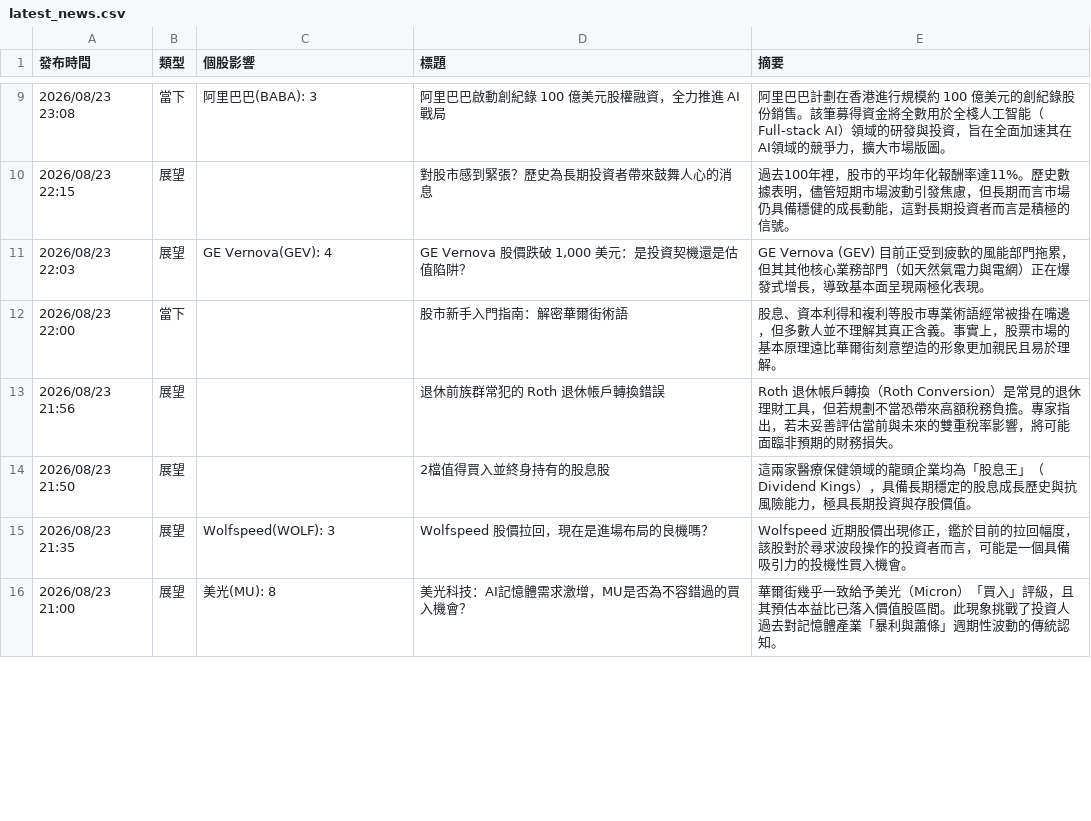
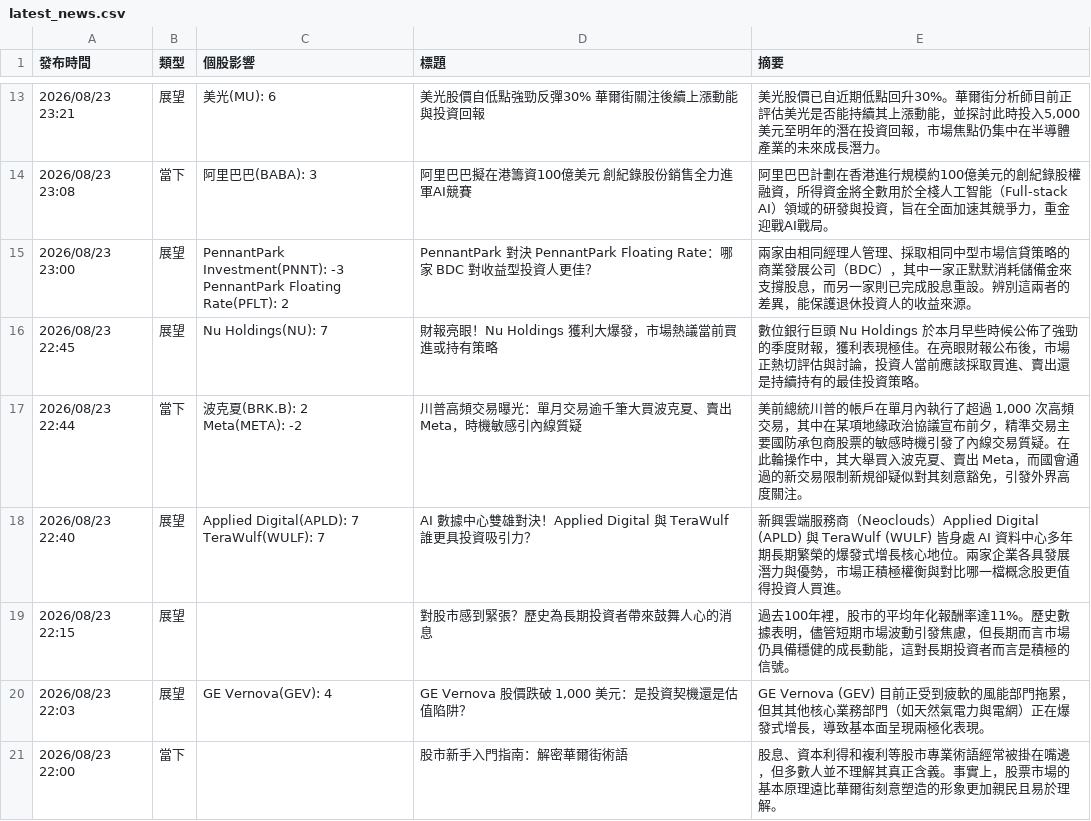
Before and after one commit to ShaLauTie/Stock, a CSV file: us_stock_news/latest_news.csv, drawn as a sheet; only a part is shown, gaps mark what is left out; removed rows and columns are numbered as before the commit, all else as after; ↵ is a line break in a cell; the diff covers the shown part only; the diff names each change by its address in the sheet, - before the commit and + after, or states it on an @@ line.

Commit message:
Auto update stock news

```diff
--- a/us_stock_news/latest_news.csv
+++ b/us_stock_news/latest_news.csv
+row 13: 2026/08/23 23:21 | 展望 | 美光(MU): 6 | 美光股價自低點強勁反彈30% 華爾街關注後續上漲動能與投資回報 | 美光股價已自近期低點回升30%。華爾街分析師目前正評估美光是否能持續其上漲動能，並探討此時投入5,000美元至明年的潛在投資回報，市場焦點仍集中在半導體產業的未來成長潛力。
-D14 (標題): 阿里巴巴啟動創紀錄 100 億美元股權融資，全力推進 AI 戰局
+D14 (標題): 阿里巴巴擬在港籌資100億美元 創紀錄股份銷售全力進軍AI競賽
-E14 (摘要): …行規模約 100 億美元的創紀錄股份銷售。該筆募得資金將全數用於全棧人工智能（Full-stack AI）領域的研發與投資，旨在全面加速其在AI領域的競爭力，擴大市場版圖。
+E14 (摘要): …行規模約100億美元的創紀錄股權融資，所得資金將全數用於全棧人工智能（Full-stack AI）領域的研發與投資，旨在全面加速其競爭力，重金迎戰AI戰局。
+row 15: 2026/08/23 23:00 | 展望 | PennantPark Investment(PNNT): -3 ↵ PennantPark Floating Rate(PFLT): 2 | PennantPark 對決 PennantPark Floating Rate：哪家 BDC 對收益型投資人更佳？ | 兩家由相同經理人管理、採取相同中型市場信貸策略的商業發展公司（BDC），其中一家正默默消耗儲備金來支撐股息，而另一家則已完成股息重設。辨別這兩者的差異，能保護退休投資人的收益來源。
+row 16: 2026/08/23 22:45 | 展望 | Nu Holdings(NU): 7 | 財報亮眼！Nu Holdings 獲利大爆發，市場熱議當前買進或持有策略 | 數位銀行巨頭 Nu Holdings 於本月早些時候公佈了強勁的季度財報，獲利表現極佳。在亮眼財報公布後，市場正熱切評估與討論，投資人當前應該採取買進、賣出還是持續持有的最佳投資策略。
+row 17: 2026/08/23 22:44 | 當下 | 波克夏(BRK.B): 2 ↵ Meta(META): -2 | 川普高頻交易曝光：單月交易逾千筆大買波克夏、賣出 Meta，時機敏感引內線質疑 | 美前總統川普的帳戶在單月內執行了超過 1,000 次高頻交易，其中在某項地緣政治協議宣布前夕，精準交易主要國防承包商股票的敏感時機引發了內線交易質疑。在此輪操作中，其大舉買入波克夏、賣出 Meta，而國會通過的新交易限制新規卻疑似對其刻意豁免，引發外界高度關注。
+row 18: 2026/08/23 22:40 | 展望 | Applied Digital(APLD): 7 ↵ TeraWulf(WULF): 7 | AI 數據中心雙雄對決！Applied Digital 與 TeraWulf 誰更具投資吸引力？ | 新興雲端服務商（Neoclouds）Applied Digital (APLD) 與 TeraWulf (WULF) 皆身處 AI 資料中心多年期長期繁榮的爆發式增長核心地位。兩家企業各具發展潛力與優勢，市場正積極權衡與對比哪一檔概念股更值得投資人買進。
-row 13: 2026/08/23 21:56 | 展望 |  | 退休前族群常犯的 Roth 退休帳戶轉換錯誤 | Roth 退休帳戶轉換（Roth Conversion）是常見的退休理財工具，但若規劃不當恐帶來高額稅務負擔。專家指出，若未妥善評估當前與未來的雙重稅率影響，將可能面臨非預期的財務損失。
-row 14: 2026/08/23 21:50 | 展望 |  | 2檔值得買入並終身持有的股息股 | 這兩家醫療保健領域的龍頭企業均為「股息王」（Dividend Kings），具備長期穩定的股息成長歷史與抗風險能力，極具長期投資與存股價值。
-row 15: 2026/08/23 21:35 | 展望 | Wolfspeed(WOLF): 3 | Wolfspeed 股價拉回，現在是進場布局的良機嗎？ | Wolfspeed 近期股價出現修正，鑑於目前的拉回幅度，該股對於尋求波段操作的投資者而言，可能是一個具備吸引力的投機性買入機會。
-row 16: 2026/08/23 21:00 | 展望 | 美光(MU): 8 | 美光科技：AI記憶體需求激增，MU是否為不容錯過的買入機會？ | 華爾街幾乎一致給予美光（Micron）「買入」評級，且其預估本益比已落入價值股區間。此現象挑戰了投資人過去對記憶體產業「暴利與蕭條」週期性波動的傳統認知。
```
Also changed, not shown: 10 added rows, 4 removed rows and 37 edited cells elsewhere in this file.
